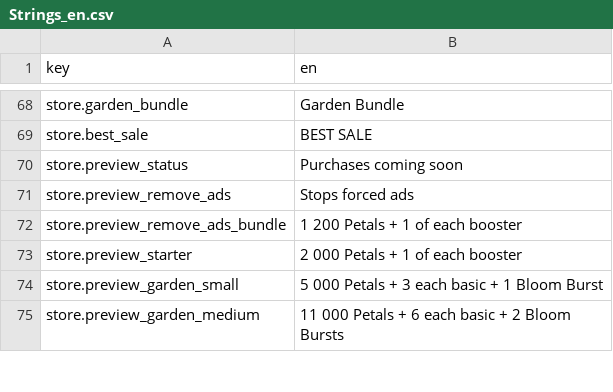
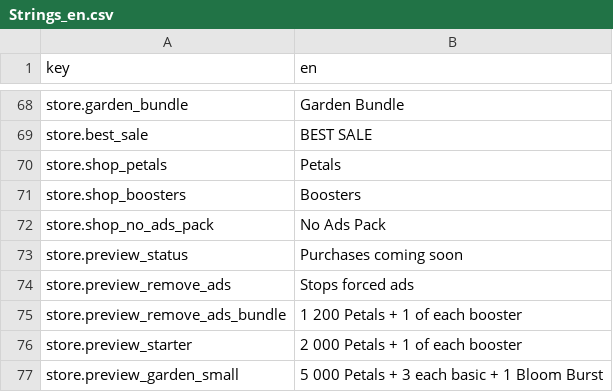
Before and after one commit to dmlapteacru/bloomlings, a CSV file: client/Assets/Bloomlings/UI/Localization/Resources/Strings_en.csv, drawn as a sheet; only a part is shown, gaps mark what is left out; the shorter side is filled out with more unchanged rows; the diff names each change by its address in the sheet, - before the commit and + after, or states it on an @@ line.

Commit message:
feat: implement illustrated garden store body with sliced price buttons

```diff
--- a/client/Assets/Bloomlings/UI/Localization/Resources/Strings_en.csv
+++ b/client/Assets/Bloomlings/UI/Localization/Resources/Strings_en.csv
+row 70: store.shop_petals | Petals
+row 71: store.shop_boosters | Boosters
+row 72: store.shop_no_ads_pack | No Ads Pack
```
Also changed, not shown: 28 other files.
